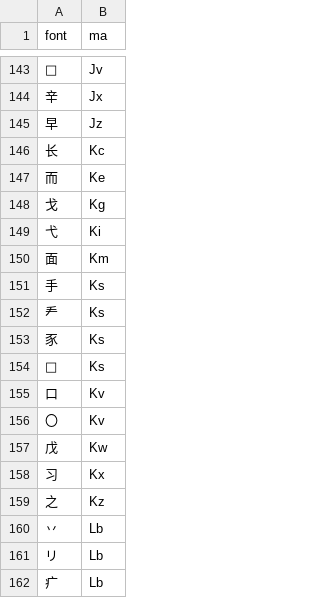
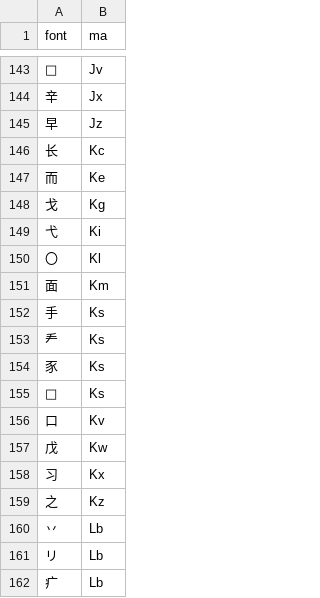
Before and after one commit to forFudan/yu, a CSV file: src/public/zigen-joy.csv, drawn as a sheet; only a part is shown, gaps mark what is left out; removed rows and columns are numbered as before the commit, all else as after; the diff names each change by its address in the sheet, - before the commit and + after, or states it on an @@ line.

```diff
--- a/src/public/zigen-joy.csv
+++ b/src/public/zigen-joy.csv
+row 150: 〇 | Kl
-row 156: 〇 | Kv
```
Also changed, not shown: 3 other files.
